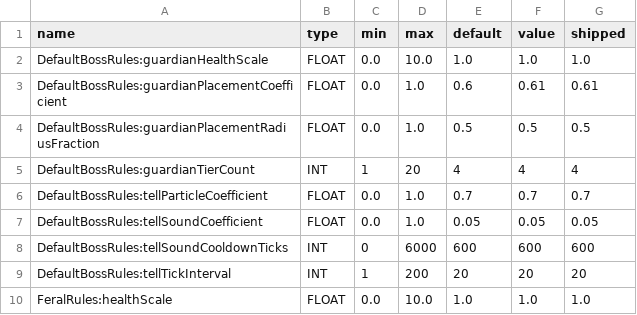
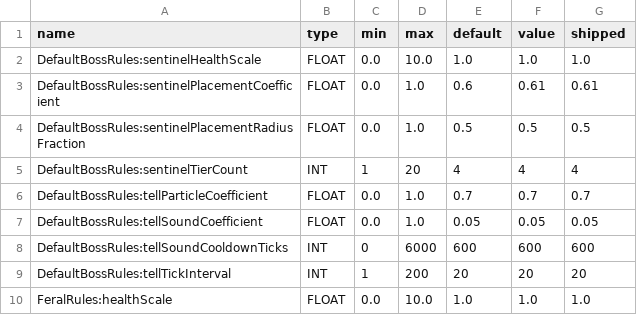
Before and after one commit to amkeyte/FrontierMode, a CSV file: Satchel/src/main/resources/satchel-tunables.csv, drawn as a sheet; only a part is shown.

```diff
--- a/Satchel/src/main/resources/satchel-tunables.csv
+++ b/Satchel/src/main/resources/satchel-tunables.csv
@@ -1,6 +1,6 @@
 name,type,min,max,default,value,shipped
-DefaultBossRules:guardianHealthScale,FLOAT,0.0,10.0,1.0,1.0,1.0
-DefaultBossRules:guardianPlacementCoefficient,FLOAT,0.0,1.0,0.6,0.61,0.61
-DefaultBossRules:guardianPlacementRadiusFraction,FLOAT,0.0,1.0,0.5,0.5,0.5
-DefaultBossRules:guardianTierCount,INT,1,20,4,4,4
+DefaultBossRules:sentinelHealthScale,FLOAT,0.0,10.0,1.0,1.0,1.0
+DefaultBossRules:sentinelPlacementCoefficient,FLOAT,0.0,1.0,0.6,0.61,0.61
+DefaultBossRules:sentinelPlacementRadiusFraction,FLOAT,0.0,1.0,0.5,0.5,0.5
+DefaultBossRules:sentinelTierCount,INT,1,20,4,4,4
 DefaultBossRules:tellParticleCoefficient,FLOAT,0.0,1.0,0.7,0.7,0.7
```
Also changed, not shown: 52 other files.
